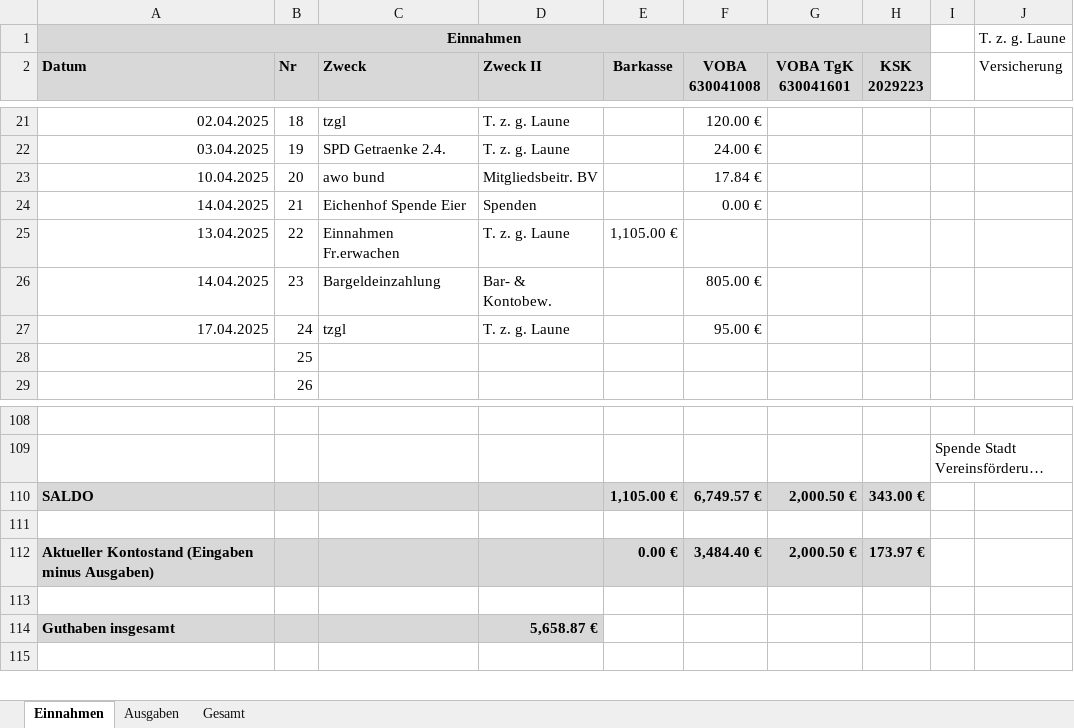
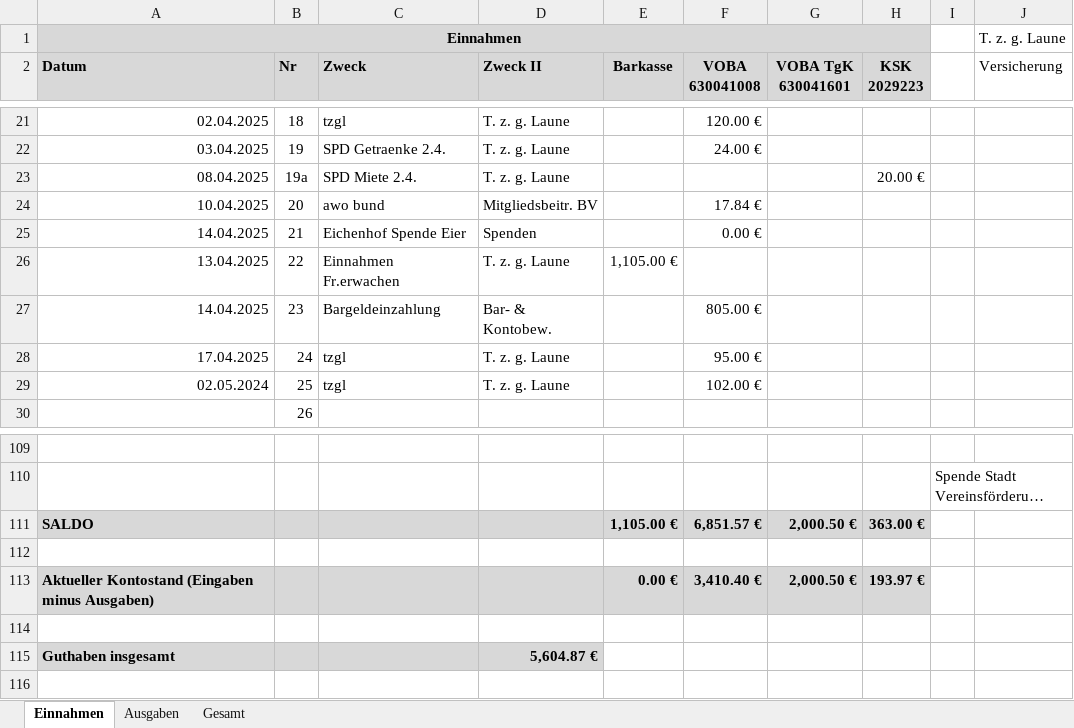
Before and after one commit to bwildner/AWO, an Excel workbook: 2025/AWO_Einnahmen_Ausgaben_2025.xlsx, sheet Einnahmen, drawn as a sheet; only a part is shown, gaps mark what is left out; long unchanged cells end in …; values as stored, in another font and other column widths than the file's, no borders; conditional formats not drawn; addresses are those after the commit; the diff names each change by its address in the sheet, - before the commit and + after, or states it on an @@ line.

```diff
--- a/2025/AWO_Einnahmen_Ausgaben_2025.xlsx (sheet Einnahmen)
+++ b/2025/AWO_Einnahmen_Ausgaben_2025.xlsx (sheet Einnahmen)
+row 23: 08.04.2025 | 19a | SPD Miete 2.4. | T. z. g. Laune |  |  |  | 20.00 €
-A29 (Datum): (empty)
+A29 (Datum): 02.05.2024
-C29 (Zweck): (empty)
+C29 (Zweck): tzgl
-D29 (Zweck II): (empty)
+D29 (Zweck II): T. z. g. Laune
-F29 (VOBA 630041008): (empty)
+F29 (VOBA 630041008): 102.00 €
-F111 (VOBA 630041008): 6,749.57 €
+F111 (VOBA 630041008): 6,851.57 €
-H111 (KSK 2029223): 343.00 €
+H111 (KSK 2029223): 363.00 €
-F113 (VOBA 630041008): 3,484.40 €
+F113 (VOBA 630041008): 3,410.40 €
-H113 (KSK 2029223): 173.97 €
+H113 (KSK 2029223): 193.97 €
-D115 (Zweck II): 5,658.87 €
+D115 (Zweck II): 5,604.87 €
```
Also changed, not shown: sheet Ausgaben, formulas that keep their value, 2 other files.
